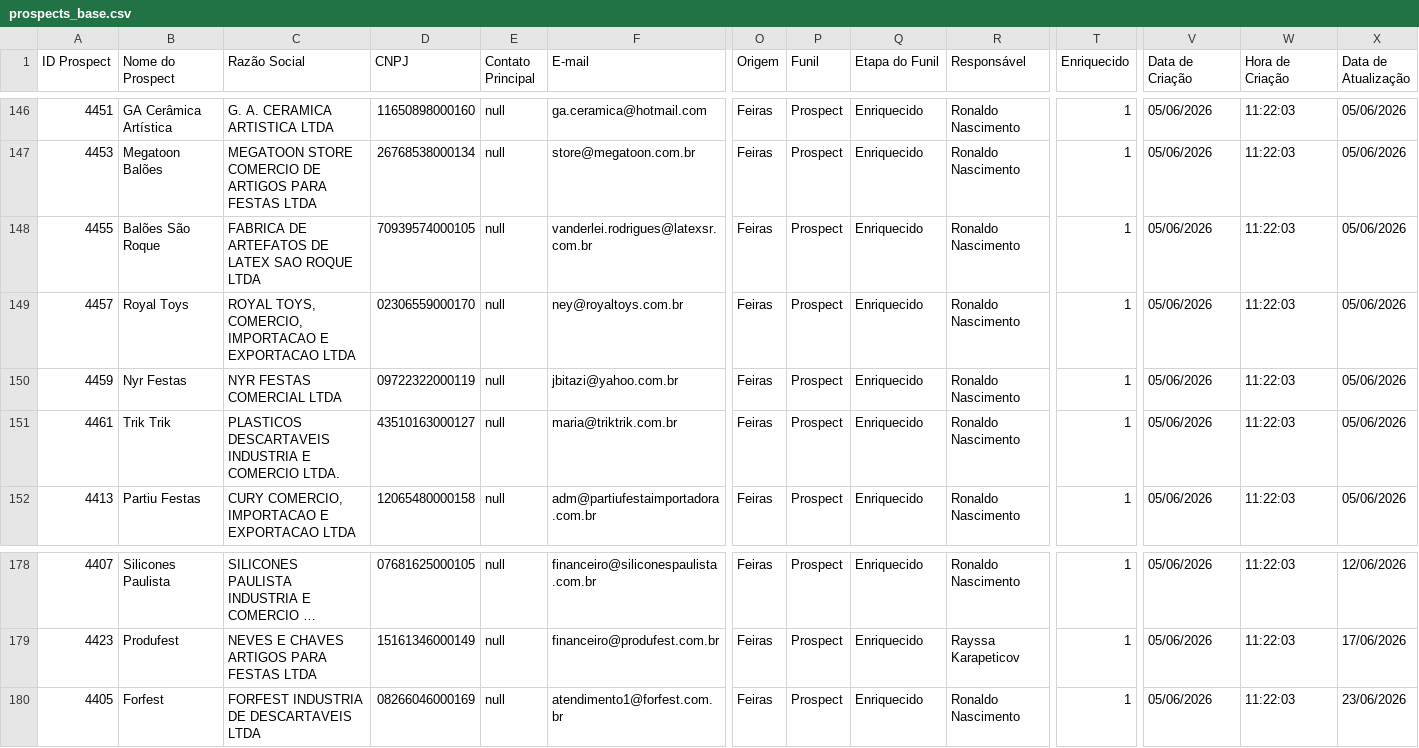
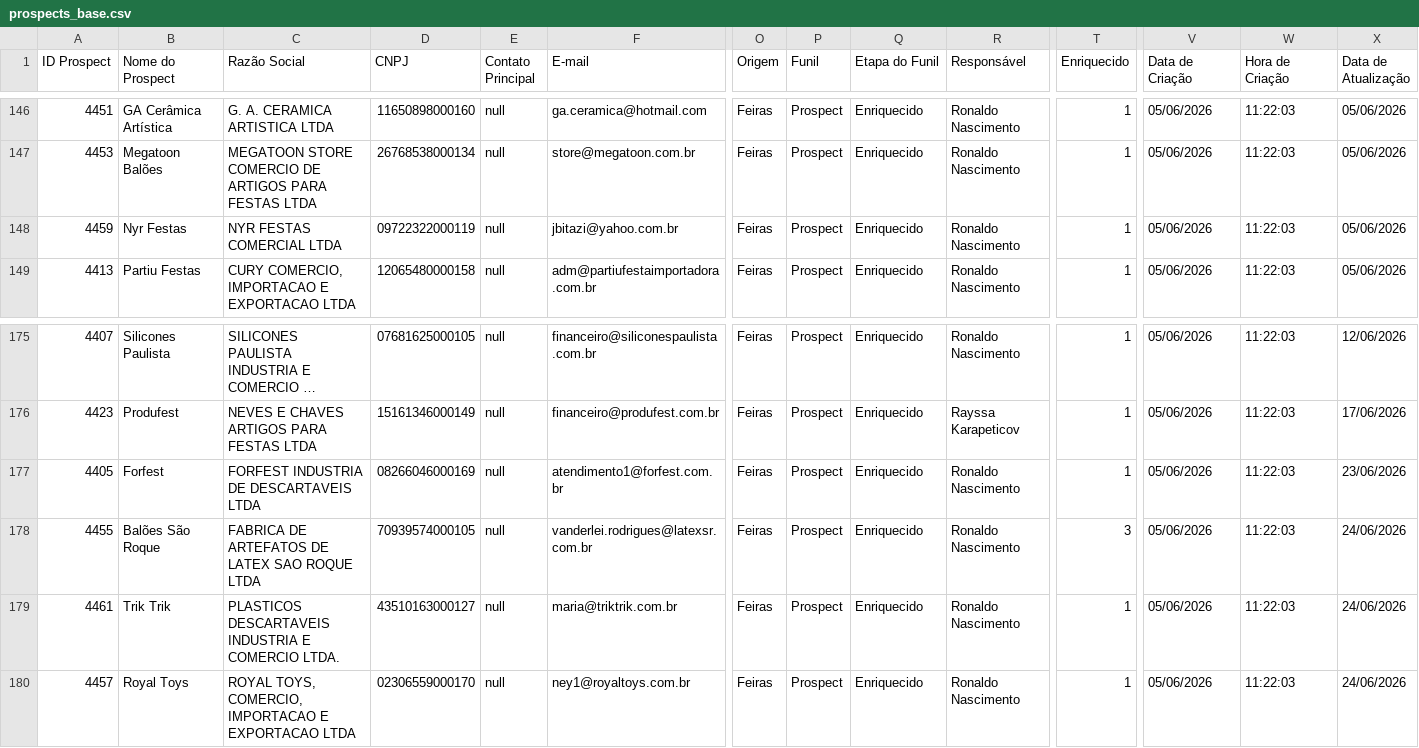
Before and after one commit to PSS84/Guarani, a CSV file: dados/api_leads2b/prospects_base.csv, drawn as a sheet; only a part is shown, gaps mark what is left out; long unchanged cells end in …; removed rows and columns are numbered as before the commit, all else as after; rows hold the shown columns only; the diff names each change by its address in the sheet, - before the commit and + after, or states it on an @@ line.

```diff
--- a/dados/api_leads2b/prospects_base.csv
+++ b/dados/api_leads2b/prospects_base.csv
-row 148: 4455 | Balões São Roque | FABRICA DE ARTEFATOS DE LATEX SAO ROQUE LTDA | 70939574000105 | null | vanderlei.rodrigues@latexsr.com.br | Feiras | Prospect | Enriquecido | Ronaldo Nascimento | 1 | 05/06/2026 | 11:22:03 | 05/06/2026
-row 149: 4457 | Royal Toys | ROYAL TOYS, COMERCIO, IMPORTACAO E EXPORTACAO LTDA | 02306559000170 | null | ney@royaltoys.com.br | Feiras | Prospect | Enriquecido | Ronaldo Nascimento | 1 | 05/06/2026 | 11:22:03 | 05/06/2026
-row 151: 4461 | Trik Trik | PLASTICOS DESCARTAVEIS INDUSTRIA E COMERCIO LTDA. | 43510163000127 | null | maria@triktrik.com.br | Feiras | Prospect | Enriquecido | Ronaldo Nascimento | 1 | 05/06/2026 | 11:22:03 | 05/06/2026
+row 178: 4455 | Balões São Roque | FABRICA DE ARTEFATOS DE LATEX SAO ROQUE LTDA | 70939574000105 | null | vanderlei.rodrigues@latexsr.com.br | Feiras | Prospect | Enriquecido | Ronaldo Nascimento | 3 | 05/06/2026 | 11:22:03 | 24/06/2026
+row 179: 4461 | Trik Trik | PLASTICOS DESCARTAVEIS INDUSTRIA E COMERCIO LTDA. | 43510163000127 | null | maria@triktrik.com.br | Feiras | Prospect | Enriquecido | Ronaldo Nascimento | 1 | 05/06/2026 | 11:22:03 | 24/06/2026
+row 180: 4457 | Royal Toys | ROYAL TOYS, COMERCIO, IMPORTACAO E EXPORTACAO LTDA | 02306559000170 | null | ney1@royaltoys.com.br | Feiras | Prospect | Enriquecido | Ronaldo Nascimento | 1 | 05/06/2026 | 11:22:03 | 24/06/2026
```
Also changed, not shown: dados/api_leads2b/oportunidades_base.csv, dados/api_leads2b/pos_vendas_base.csv, 2 other files.
